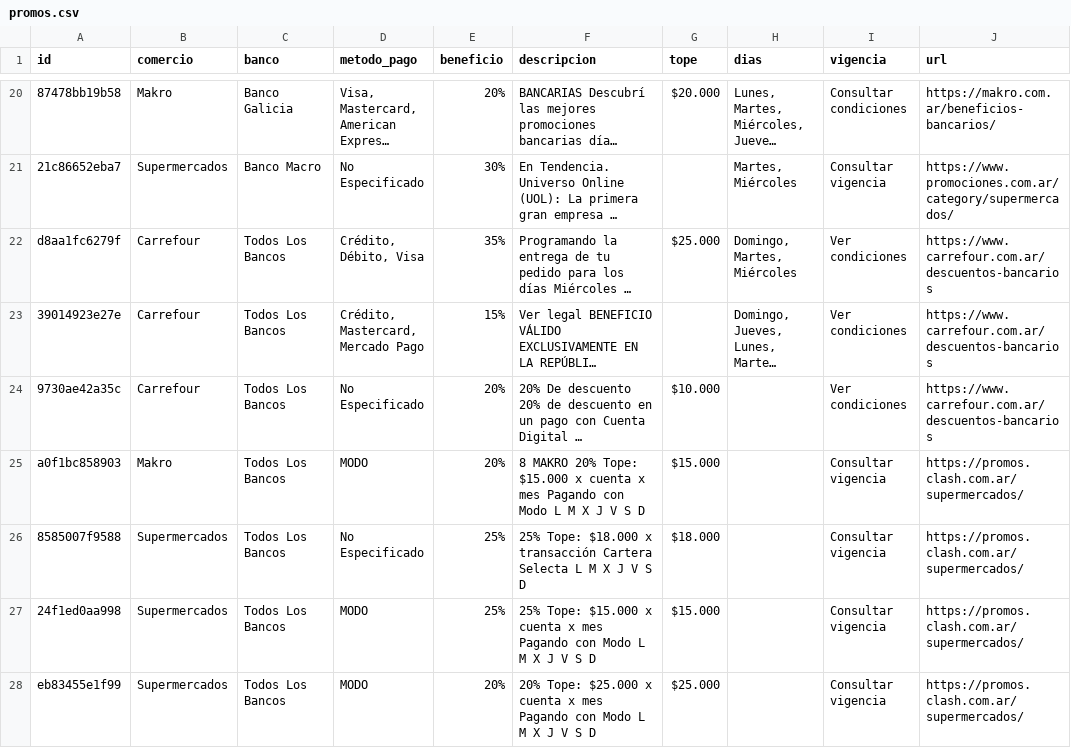
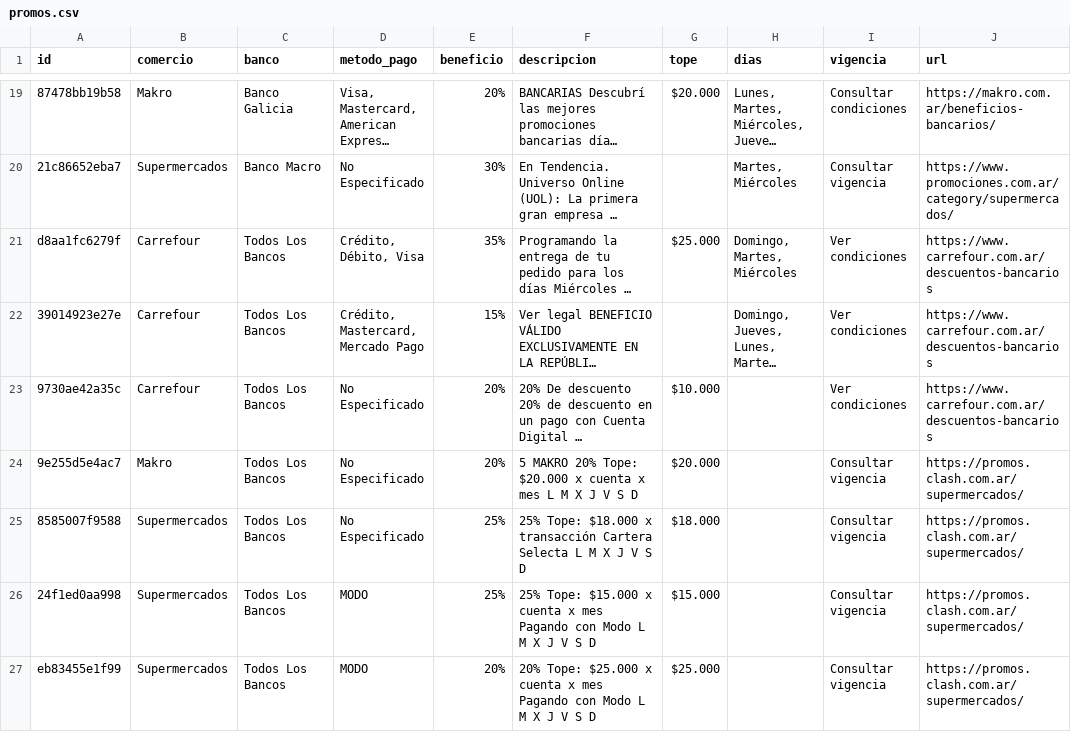
Before and after one commit to paprikacc/promos-argentina, a CSV file: data/promos.csv, drawn as a sheet; only a part is shown, gaps mark what is left out; long unchanged cells end in …; addresses are those after the commit; the diff covers the shown part only; the diff names each change by its address in the sheet, - before the commit and + after, or states it on an @@ line.

```diff
--- a/data/promos.csv
+++ b/data/promos.csv
-A24 (id): a0f1bc858903
+A24 (id): 9e255d5e4ac7
-D24 (metodo_pago): MODO
+D24 (metodo_pago): No Especificado
-F24 (descripcion): 8 MAKRO 20% Tope: $15.000 x cuenta x mes Pagando con Modo L M…
+F24 (descripcion): 5 MAKRO 20% Tope: $20.000 x cuenta x mes L M…
-G24 (tope): $15.000
+G24 (tope): $20.000
```
Also changed, not shown: 6 added rows, 5 removed rows and 11 edited cells elsewhere in this file, 6 other files.
